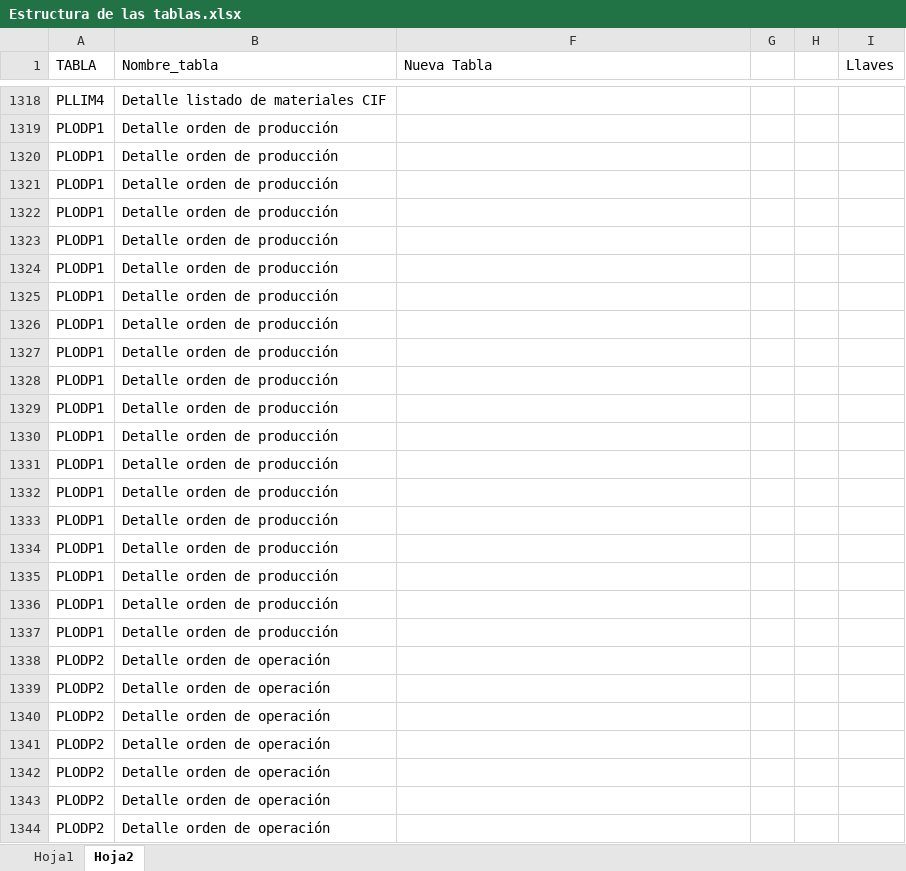
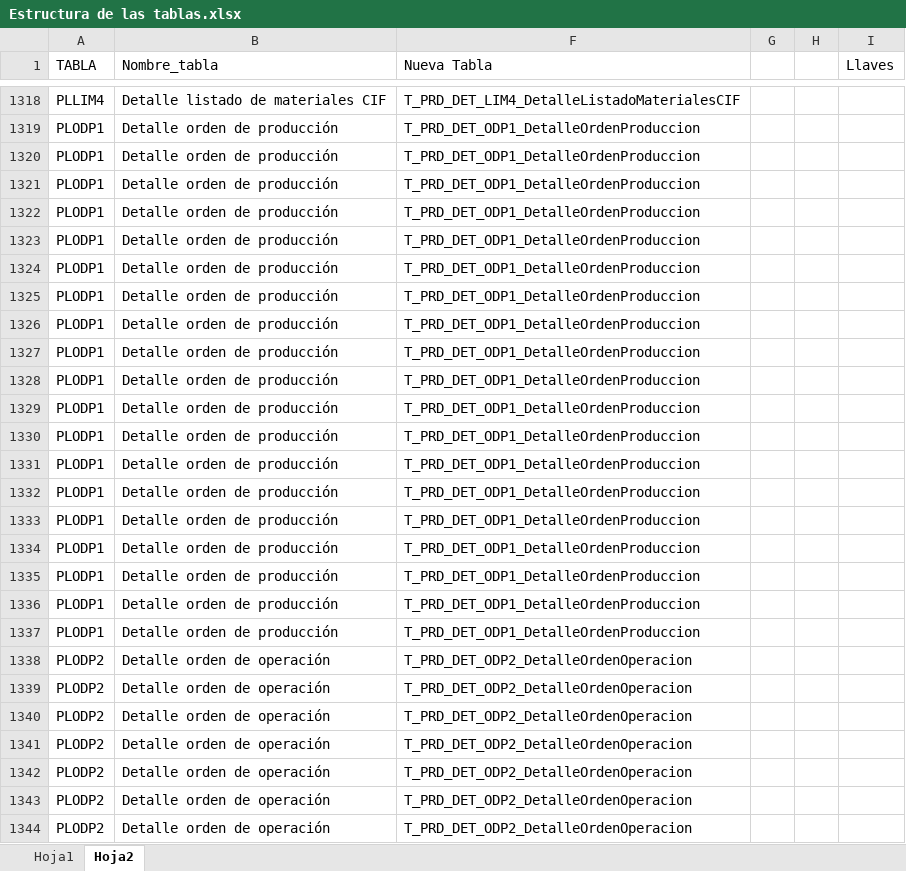
Before and after one commit to FredySarmiento/SilesWeb, an Excel workbook: SILESWEB/DOCUMENTACION/Estructura de las tablas.xlsx, sheet Hoja2, drawn as a sheet; only a part is shown, gaps mark what is left out; values as stored, in another font and other column widths than the file's, no borders; table styles not drawn; the diff covers the shown part only; the diff names each change by its address in the sheet, - before the commit and + after, or states it on an @@ line.

Commit message:
Se Agregan adicionales de tablas

```diff
--- a/SILESWEB/DOCUMENTACION/Estructura de las tablas.xlsx (sheet Hoja2)
+++ b/SILESWEB/DOCUMENTACION/Estructura de las tablas.xlsx (sheet Hoja2)
-F1318 (Nueva Tabla): (empty)
+F1318 (Nueva Tabla): T_PRD_DET_LIM4_DetalleListadoMaterialesCIF
-F1319:F1337 (Nueva Tabla): (empty)
+F1319:F1337 (Nueva Tabla): T_PRD_DET_ODP1_DetalleOrdenProduccion
-F1338:F1344 (Nueva Tabla): (empty)
+F1338:F1344 (Nueva Tabla): T_PRD_DET_ODP2_DetalleOrdenOperacion
```
Also changed, not shown: 154 edited cells elsewhere in this sheet.
